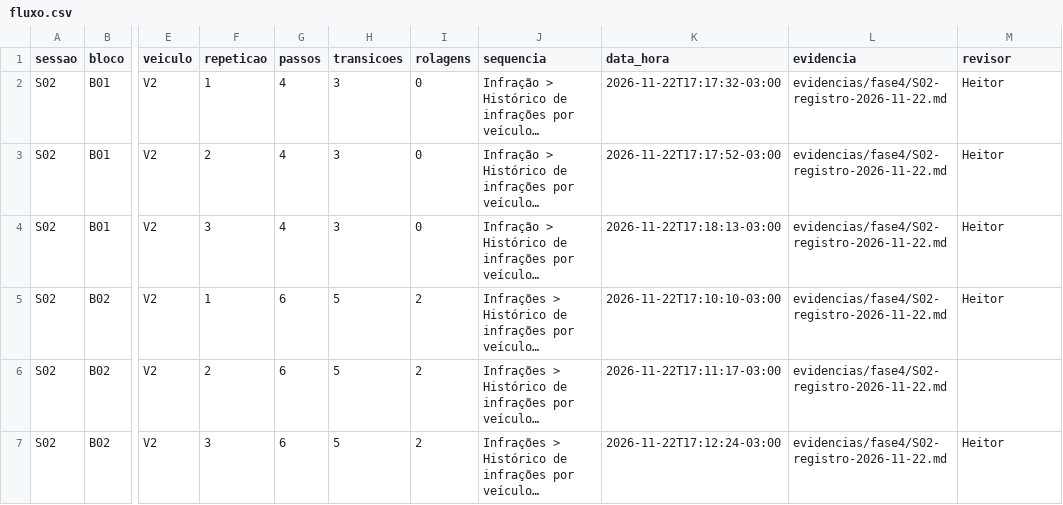
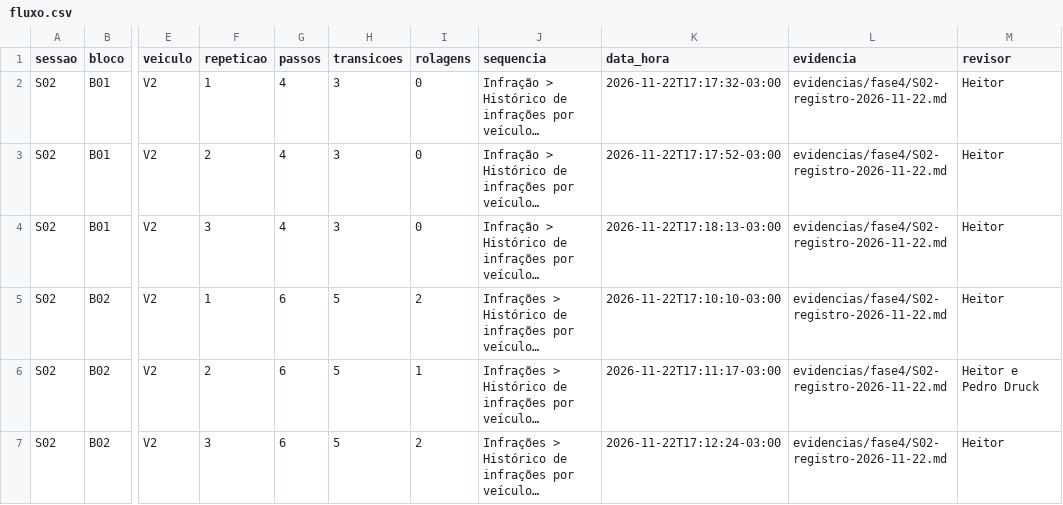
Before and after one commit to FCTE-Qualidade-de-Software-1/2026-2_T02_KATHERINE_JOHNSON, a CSV file: dados/brutos/fluxo.csv, drawn as a sheet; only a part is shown, gaps mark what is left out; long unchanged cells end in …; the diff names each change by its address in the sheet, - before the commit and + after, or states it on an @@ line.

```diff
--- a/dados/brutos/fluxo.csv
+++ b/dados/brutos/fluxo.csv
-I6 (rolagens): 2
+I6 (rolagens): 1
-M6 (revisor): (empty)
+M6 (revisor): Heitor e Pedro Druck
```
Also changed, not shown: dados/brutos/desvios.csv, dados/brutos/tempos.csv, 6 other files.
